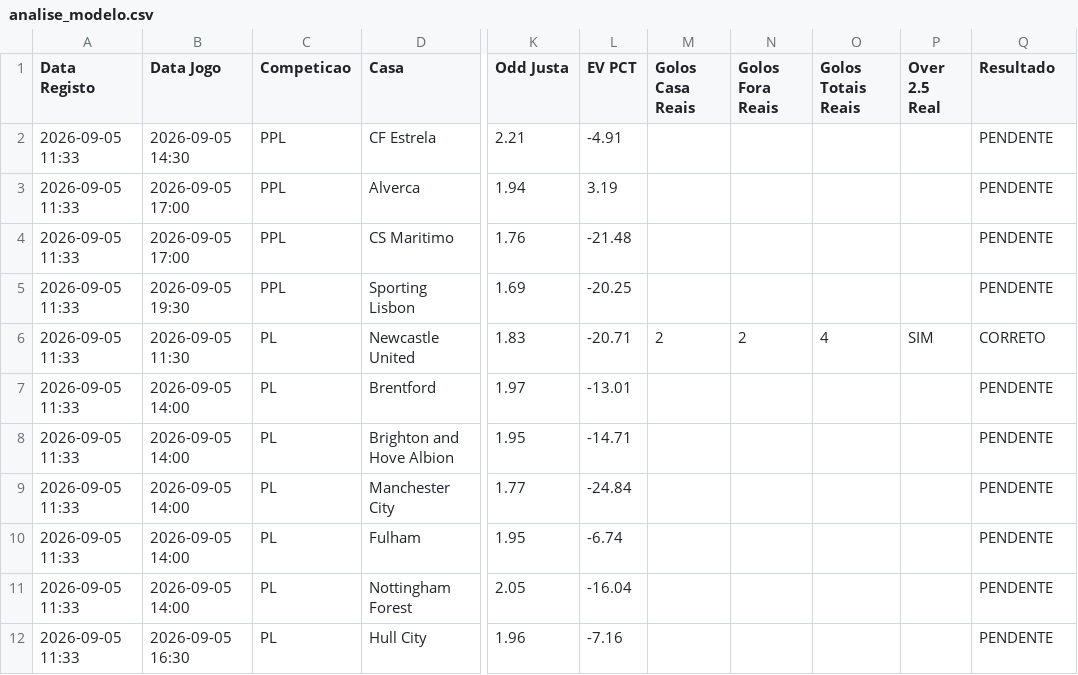
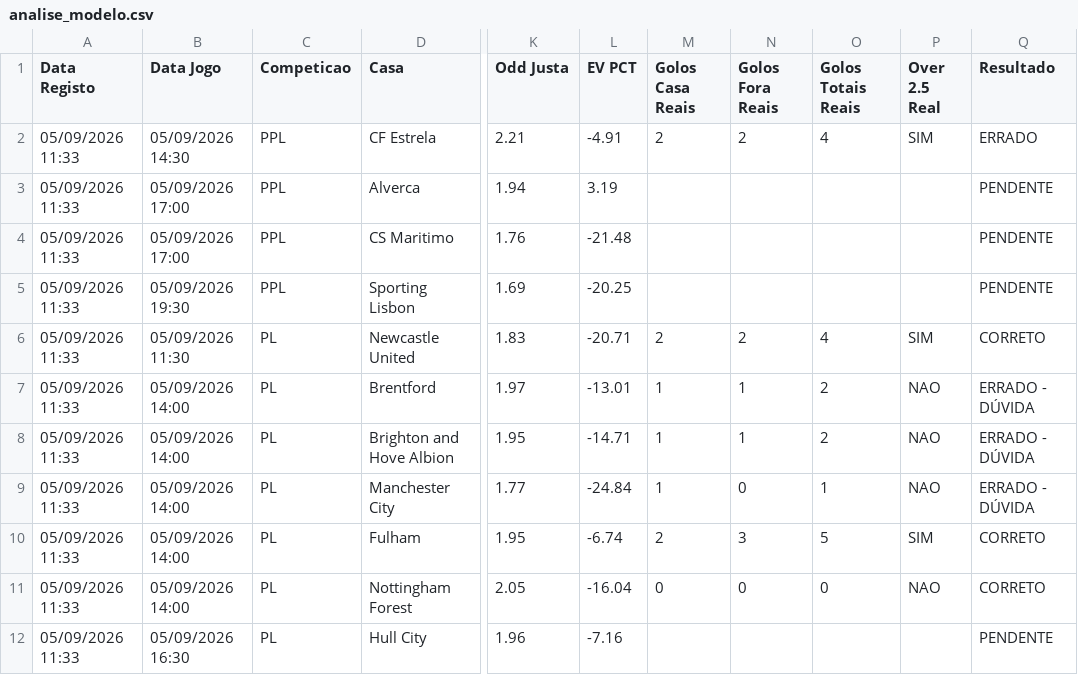
Before and after one commit to andrecc25/bot_apostad, a CSV file: analise_modelo.csv, drawn as a sheet; only a part is shown, gaps mark what is left out; the diff covers the shown part only; the diff names each change by its address in the sheet, - before the commit and + after, or states it on an @@ line.

Commit message:
Add files via upload

```diff
--- a/analise_modelo.csv
+++ b/analise_modelo.csv
-A2:A12 (Data Registo): 2026-09-05 11:33
+A2:A12 (Data Registo): 05/09/2026 11:33
-B2 (Data Jogo): 2026-09-05 14:30
+B2 (Data Jogo): 05/09/2026 14:30
-M2 (Golos Casa Reais): (empty)
+M2 (Golos Casa Reais): 2
-N2 (Golos Fora Reais): (empty)
+N2 (Golos Fora Reais): 2
-O2 (Golos Totais Reais): (empty)
+O2 (Golos Totais Reais): 4
-P2 (Over 2.5 Real): (empty)
+P2 (Over 2.5 Real): SIM
-Q2 (Resultado): PENDENTE
+Q2 (Resultado): ERRADO
-B3:B4 (Data Jogo): 2026-09-05 17:00
+B3:B4 (Data Jogo): 05/09/2026 17:00
-B5 (Data Jogo): 2026-09-05 19:30
+B5 (Data Jogo): 05/09/2026 19:30
-B6 (Data Jogo): 2026-09-05 11:30
+B6 (Data Jogo): 05/09/2026 11:30
-B7:B11 (Data Jogo): 2026-09-05 14:00
+B7:B11 (Data Jogo): 05/09/2026 14:00
-M7:M9 (Golos Casa Reais): (empty)
+M7:M9 (Golos Casa Reais): 1
-N7:N8 (Golos Fora Reais): (empty)
+N7:N8 (Golos Fora Reais): 1
-O7:O8 (Golos Totais Reais): (empty)
+O7:O8 (Golos Totais Reais): 2
-P7:P9 (Over 2.5 Real): (empty)
+P7:P9 (Over 2.5 Real): NAO
-Q7:Q9 (Resultado): PENDENTE
+Q7:Q9 (Resultado): ERRADO - DÚVIDA
-N9 (Golos Fora Reais): (empty)
+N9 (Golos Fora Reais): 0
-O9 (Golos Totais Reais): (empty)
+O9 (Golos Totais Reais): 1
-M10 (Golos Casa Reais): (empty)
+M10 (Golos Casa Reais): 2
-N10 (Golos Fora Reais): (empty)
+N10 (Golos Fora Reais): 3
-O10 (Golos Totais Reais): (empty)
+O10 (Golos Totais Reais): 5
-P10 (Over 2.5 Real): (empty)
+P10 (Over 2.5 Real): SIM
-Q10:Q11 (Resultado): PENDENTE
+Q10:Q11 (Resultado): CORRETO
-M11 (Golos Casa Reais): (empty)
+M11 (Golos Casa Reais): 0
-N11 (Golos Fora Reais): (empty)
+N11 (Golos Fora Reais): 0
-O11 (Golos Totais Reais): (empty)
+O11 (Golos Totais Reais): 0
-P11 (Over 2.5 Real): (empty)
+P11 (Over 2.5 Real): NAO
-B12 (Data Jogo): 2026-09-05 16:30
+B12 (Data Jogo): 05/09/2026 16:30
```
Also changed, not shown: 70 edited cells elsewhere in this file.
